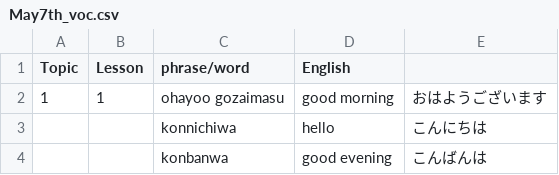
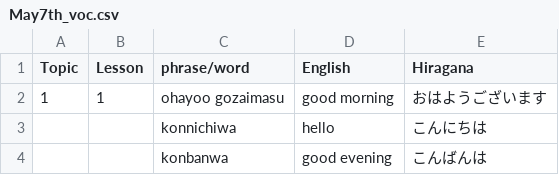
Before and after one commit to W01fw00d/japanese-cards, a CSV file: src/csvs/May7th_voc.csv, drawn as a sheet; only a part is shown.

Commit message:
Add Kanji csv and json, update parser tests, ignore rows in json output that have any cell empty

```diff
--- a/src/csvs/May7th_voc.csv
+++ b/src/csvs/May7th_voc.csv
@@ -1,2 +1,2 @@
-Topic,Lesson,phrase/word,English,
+Topic,Lesson,phrase/word,English,Hiragana
 1,1,ohayoo gozaimasu,good morning,おはようございます
```
Also changed, not shown: 7 other files.
